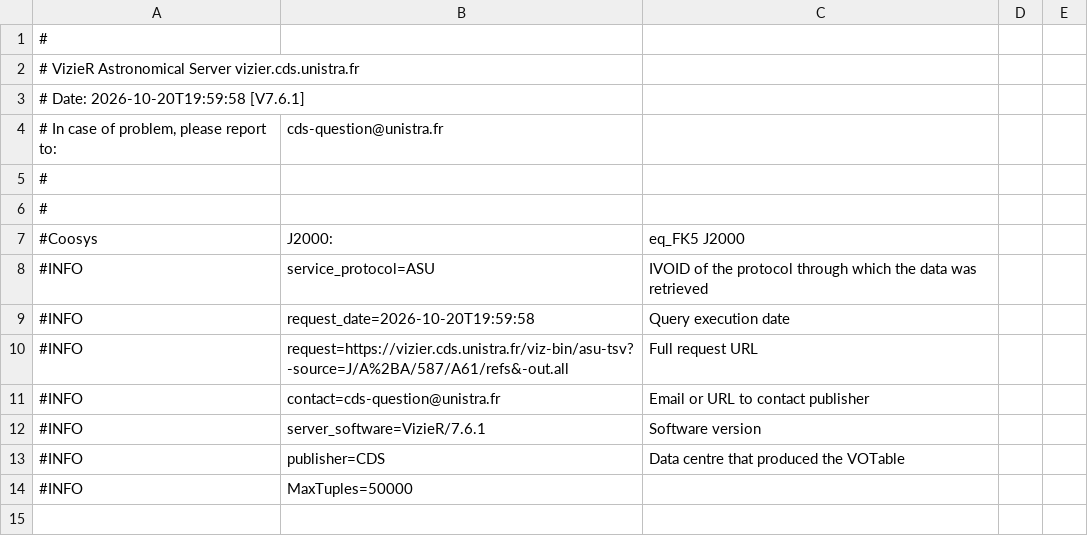
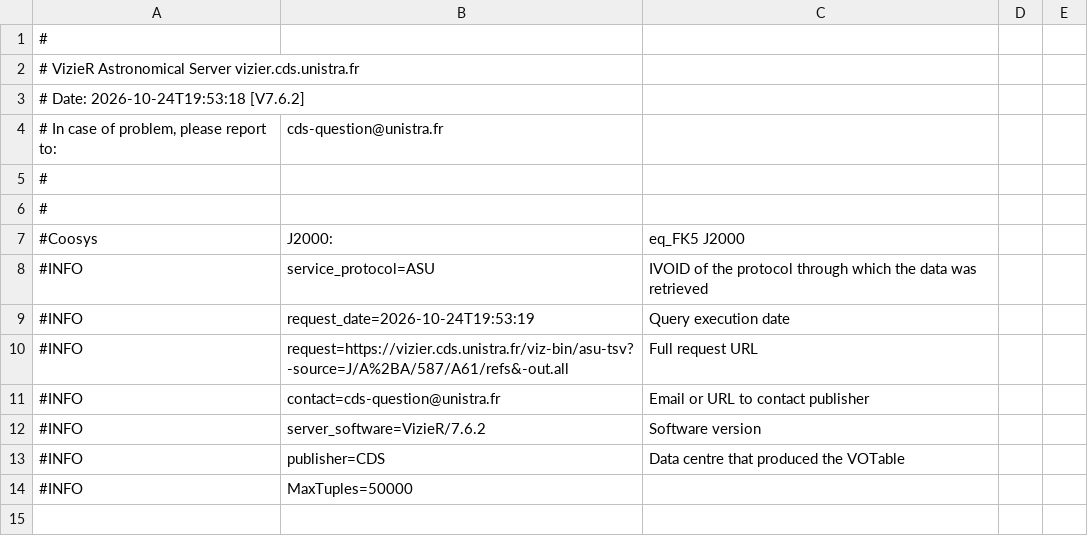
Before and after one commit to Dawe583/exotic-compact-objects, a TSV file: data/external/blackcat_refs.tsv, drawn as a sheet; only a part is shown.

```diff
--- a/data/external/blackcat_refs.tsv
+++ b/data/external/blackcat_refs.tsv
@@ -2,3 +2,3 @@
 #   VizieR Astronomical Server vizier.cds.unistra.fr
-#    Date: 2026-10-20T19:59:58 [V7.6.1]
+#    Date: 2026-10-24T19:53:18 [V7.6.2]
 #   In case of problem, please report to:	cds-question@unistra.fr
@@ -8,6 +8,6 @@
 #INFO	service_protocol=ASU	  IVOID of the protocol through which the data was retrieved
-#INFO	request_date=2026-10-20T19:59:58	  Query execution date
+#INFO	request_date=2026-10-24T19:53:19	  Query execution date
 #INFO	request=https://vizier.cds.unistra.fr/viz-bin/asu-tsv?-source=J/A%2BA/587/A61/refs&-out.all	  Full request URL
 #INFO	contact=cds-question@unistra.fr	  Email or URL to contact publisher
-#INFO	server_software=VizieR/7.6.1	  Software version
+#INFO	server_software=VizieR/7.6.2	  Software version
 #INFO	publisher=CDS	  Data centre that produced the VOTable
```
Also changed, not shown: data/external/blackcat_tablea1.tsv, data/external/blackcat_tablea2.tsv, 35 other files.
